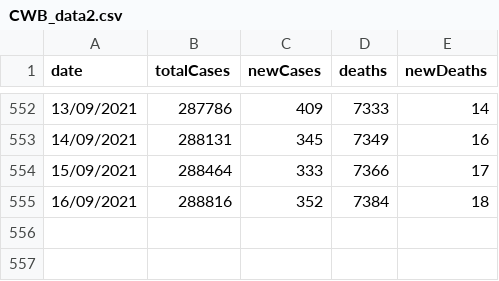
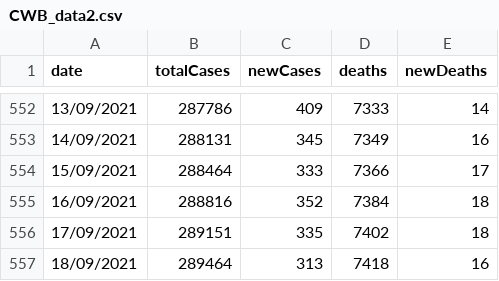
Before and after one commit to Bmottan/COVID_data_comp, a CSV file: Import Data/CWB_data2.csv, drawn as a sheet; only a part is shown, gaps mark what is left out; the diff names each change by its address in the sheet, - before the commit and + after, or states it on an @@ line.

```diff
--- a/Import Data/CWB_data2.csv
+++ b/Import Data/CWB_data2.csv
+row 556: 17/09/2021 | 289151 | 335 | 7402 | 18
+row 557: 18/09/2021 | 289464 | 313 | 7418 | 16
```
Also changed, not shown: Import Data/CWBvax.csv, 3 other files.
